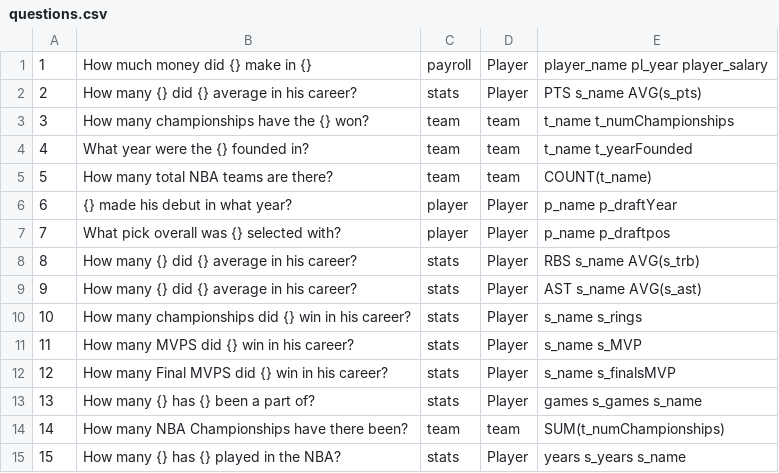
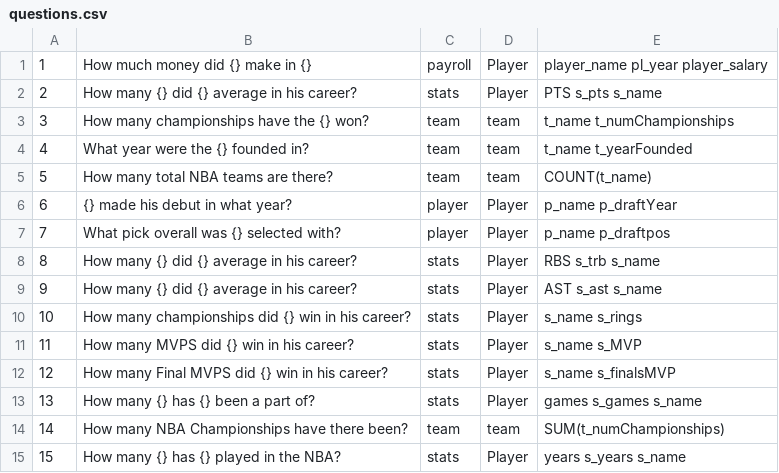
Before and after one commit to ifelsejet/CSE-111-Project, a CSV file: data/questions.csv, drawn as a sheet.

Commit message:
player name should be different each time

```diff
--- a/data/questions.csv
+++ b/data/questions.csv
@@ -1,3 +1,3 @@
 1,How much money did {} make in {},payroll,Player,player_name pl_year player_salary
-2,How many {} did {} average in his career?,stats,Player,PTS s_name AVG(s_pts)
+2,How many {} did {} average in his career?,stats,Player,PTS s_pts s_name
 3,How many championships have the {} won?,team,team, t_name t_numChampionships
@@ -7,4 +7,4 @@
 7,What pick overall was {} selected with?,player,Player,p_name p_draftpos
-8,How many {} did {} average in his career?,stats,Player,RBS s_name AVG(s_trb)
-9,How many {} did {} average in his career?,stats,Player,AST s_name AVG(s_ast)
+8,How many {} did {} average in his career?,stats,Player,RBS s_trb s_name
+9,How many {} did {} average in his career?,stats,Player,AST s_ast s_name
 10,How many championships did {} win in his career?,stats,Player,s_name s_rings
```
Also changed, not shown: 6 other files.
